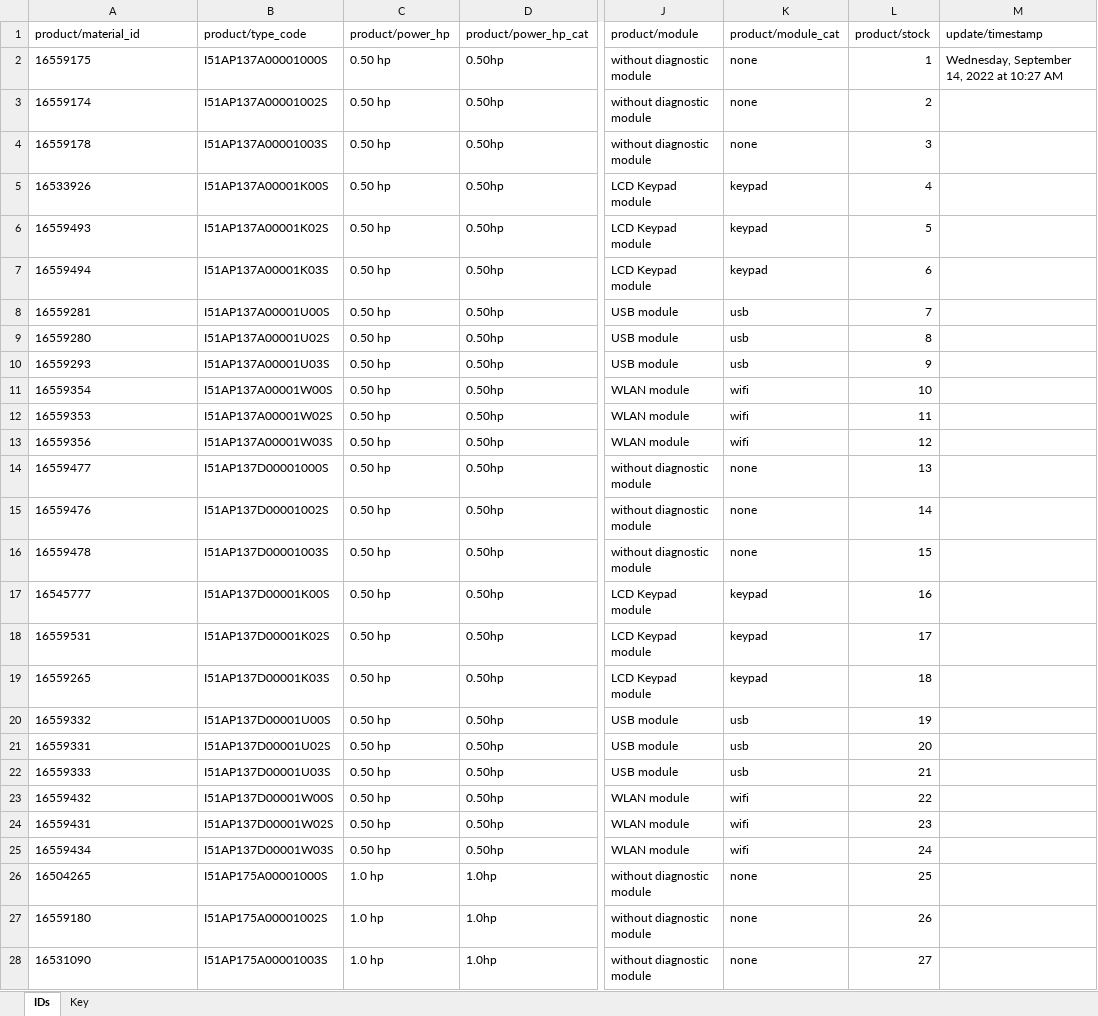
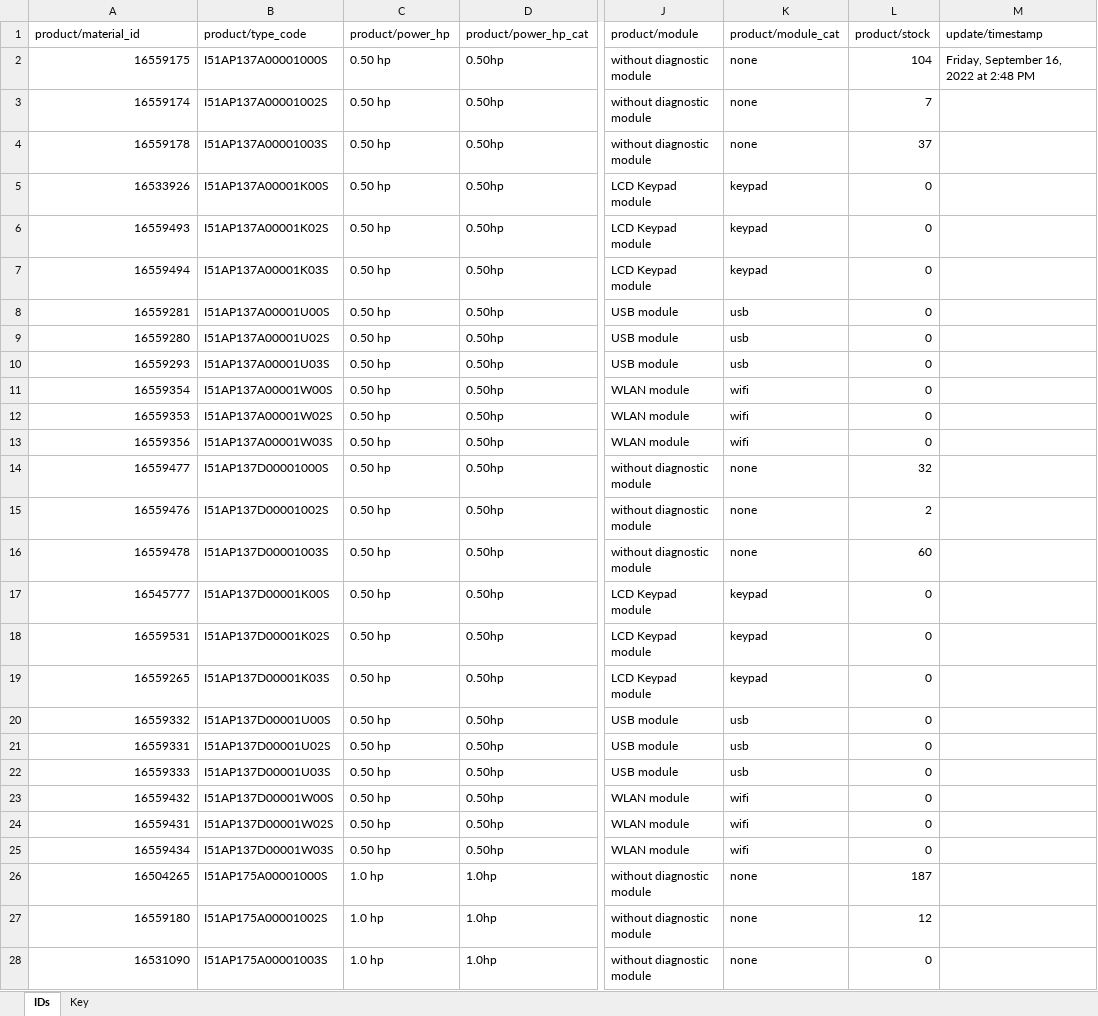
Before and after one commit to StevenEricksonLenze/stevenericksonlenze.github.io, an Excel workbook: i510protec.xlsm, sheet IDs, drawn as a sheet; only a part is shown, gaps mark what is left out; values as stored, in another font and other column widths than the file's, no borders; charts and pictures not drawn; the diff covers the shown part only; the diff names each change by its address in the sheet, - before the commit and + after, or states it on an @@ line.

```diff
--- a/i510protec.xlsm (sheet IDs)
+++ b/i510protec.xlsm (sheet IDs)
-A2:A28 alignment: left
+A2:A28 alignment: right
-L2 (product/stock): 1
+L2 (product/stock): 104
-M2 (update/timestamp): Wednesday, September 14, 2022 at 10:27 AM
+M2 (update/timestamp): Friday, September 16, 2022 at 2:48 PM
-L3 (product/stock): 2
+L3 (product/stock): 7
-L4 (product/stock): 3
+L4 (product/stock): 37
-L5 (product/stock): 4
+L5 (product/stock): 0
-L6 (product/stock): 5
+L6 (product/stock): 0
-L7 (product/stock): 6
+L7 (product/stock): 0
-L8 (product/stock): 7
+L8 (product/stock): 0
-L9 (product/stock): 8
+L9 (product/stock): 0
-L10 (product/stock): 9
+L10 (product/stock): 0
-L11 (product/stock): 10
+L11 (product/stock): 0
-L12 (product/stock): 11
+L12 (product/stock): 0
-L13 (product/stock): 12
+L13 (product/stock): 0
-L14 (product/stock): 13
+L14 (product/stock): 32
-L15 (product/stock): 14
+L15 (product/stock): 2
-L16 (product/stock): 15
+L16 (product/stock): 60
-L17 (product/stock): 16
+L17 (product/stock): 0
-L18 (product/stock): 17
+L18 (product/stock): 0
-L19 (product/stock): 18
+L19 (product/stock): 0
-L20 (product/stock): 19
+L20 (product/stock): 0
-L21 (product/stock): 20
+L21 (product/stock): 0
-L22 (product/stock): 21
+L22 (product/stock): 0
-L23 (product/stock): 22
+L23 (product/stock): 0
-L24 (product/stock): 23
+L24 (product/stock): 0
-L25 (product/stock): 24
+L25 (product/stock): 0
-L26 (product/stock): 25
+L26 (product/stock): 187
-L27 (product/stock): 26
+L27 (product/stock): 12
-L28 (product/stock): 27
+L28 (product/stock): 0
```
Also changed, not shown: 165 edited cells and cell formats elsewhere in this sheet, charts or pictures, 4 other files.
